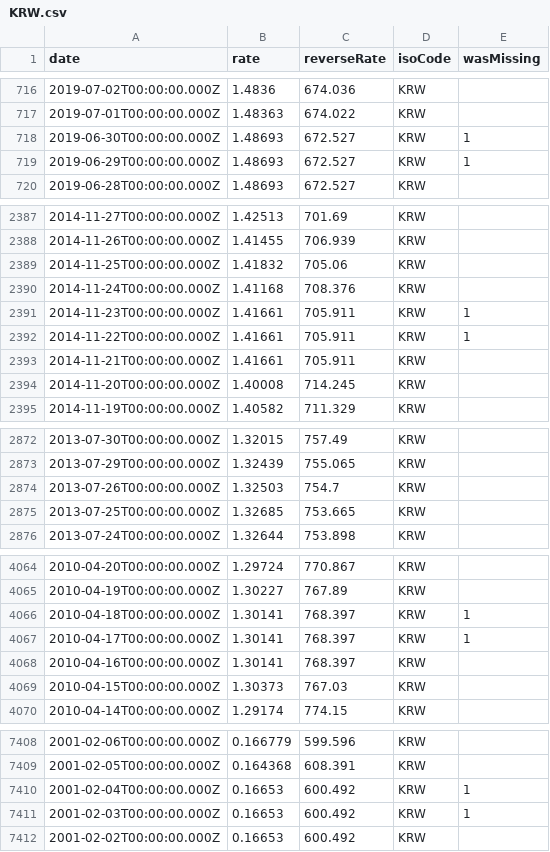
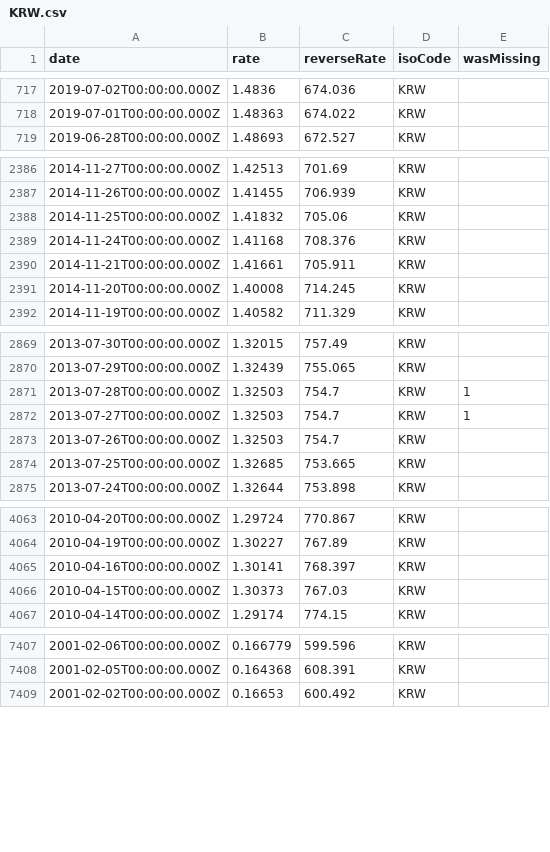
Before and after one commit to LubomirGeorgiev/bnb-currency-exchange-rates, a CSV file: data/KRW.csv, drawn as a sheet; only a part is shown, gaps mark what is left out; removed rows and columns are numbered as before the commit, all else as after; the diff covers the shown part only; the diff names each change by its address in the sheet, - before the commit and + after, or states it on an @@ line.

```diff
--- a/data/KRW.csv
+++ b/data/KRW.csv
-row 718: 2019-06-30T00:00:00.000Z | 1.48693 | 672.527 | KRW | 1
-row 719: 2019-06-29T00:00:00.000Z | 1.48693 | 672.527 | KRW | 1
-row 2391: 2014-11-23T00:00:00.000Z | 1.41661 | 705.911 | KRW | 1
-row 2392: 2014-11-22T00:00:00.000Z | 1.41661 | 705.911 | KRW | 1
+row 2871: 2013-07-28T00:00:00.000Z | 1.32503 | 754.7 | KRW | 1
+row 2872: 2013-07-27T00:00:00.000Z | 1.32503 | 754.7 | KRW | 1
-row 4066: 2010-04-18T00:00:00.000Z | 1.30141 | 768.397 | KRW | 1
-row 4067: 2010-04-17T00:00:00.000Z | 1.30141 | 768.397 | KRW | 1
-row 7410: 2001-02-04T00:00:00.000Z | 0.16653 | 600.492 | KRW | 1
-row 7411: 2001-02-03T00:00:00.000Z | 0.16653 | 600.492 | KRW | 1
```
Also changed, not shown: 3 added rows elsewhere in this file, data/CAD.csv, data/NOK.csv, 39 other files.
